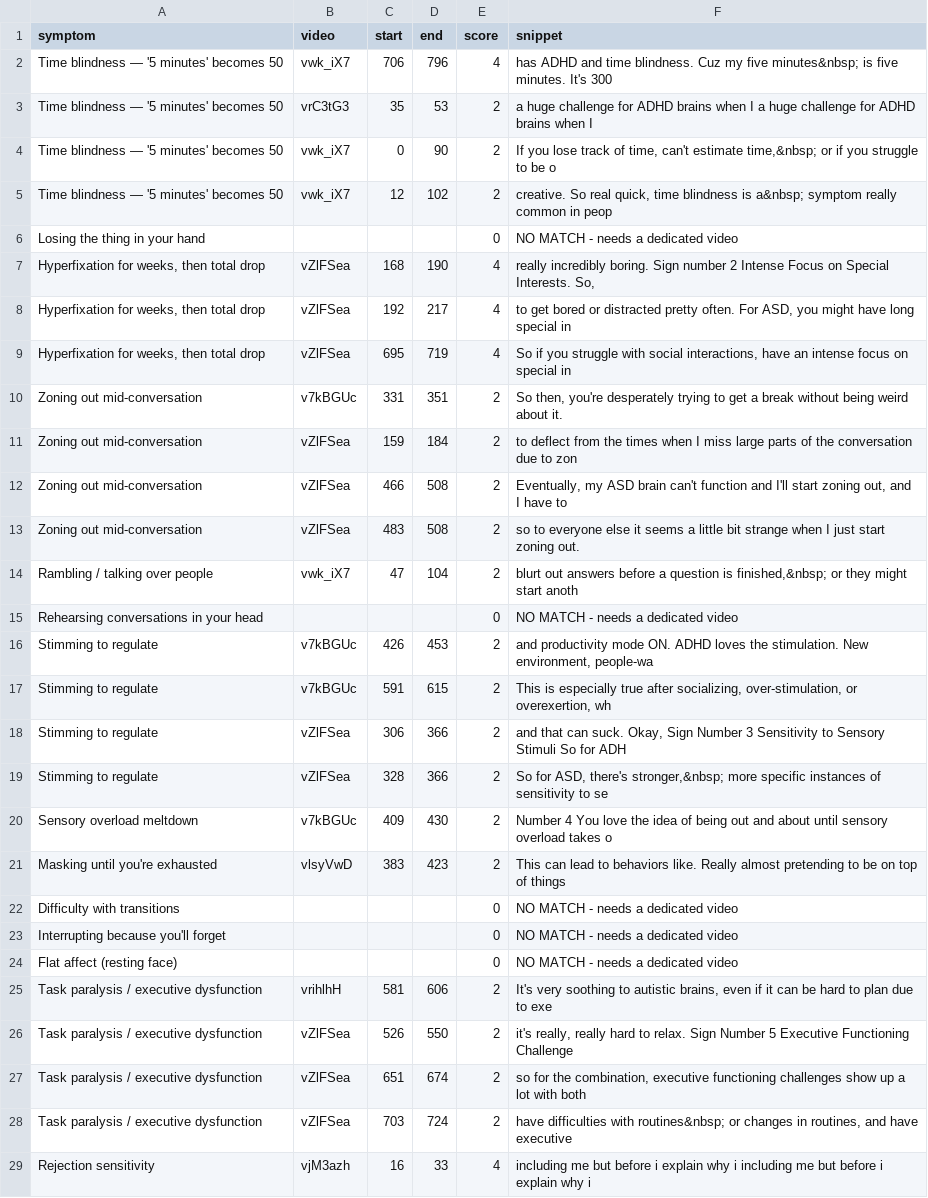
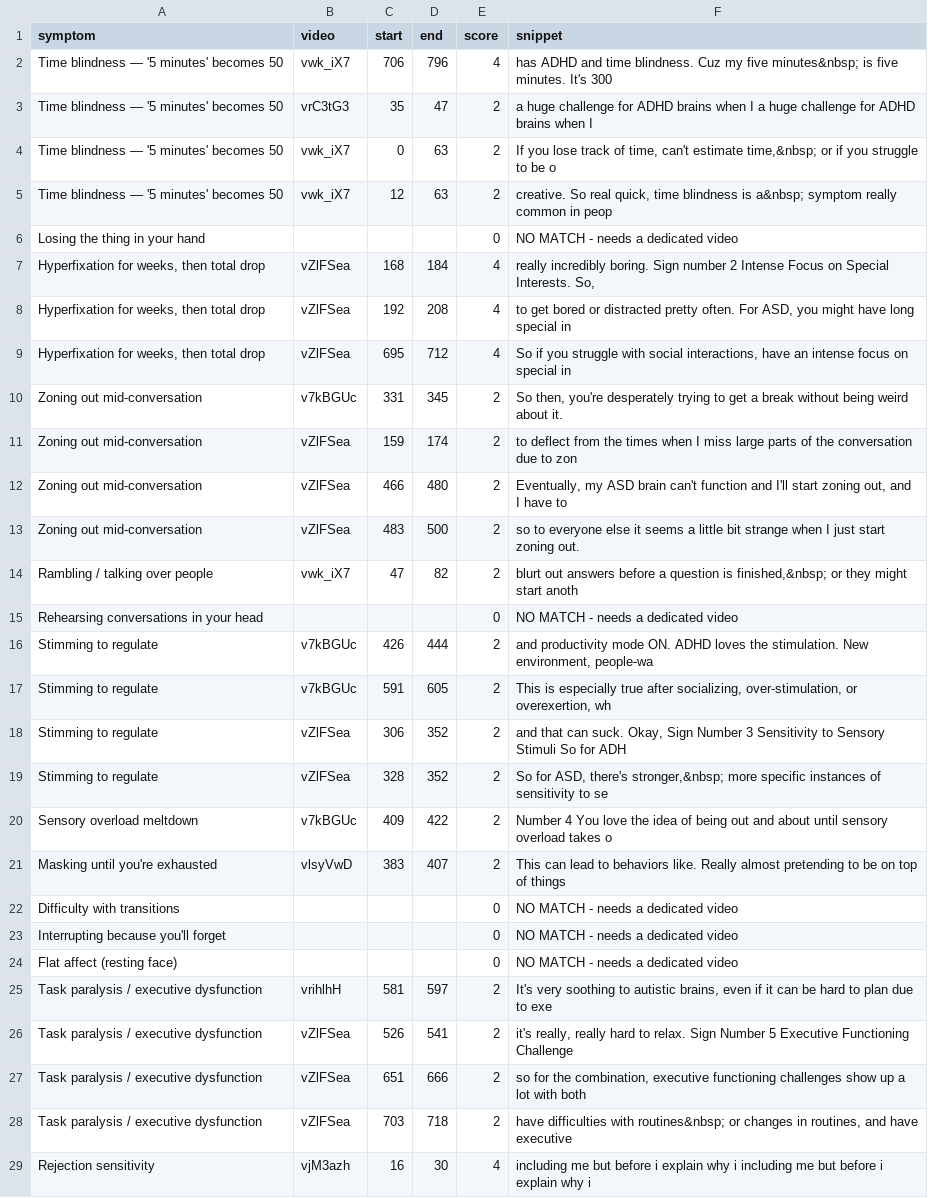
Before and after one commit to audhd-bingo/audhd-bingo.github.io, a CSV file: review.csv, drawn as a sheet; only a part is shown; the diff covers the shown part only; the diff names each change by its address in the sheet, - before the commit and + after, or states it on an @@ line.

```diff
--- a/review.csv
+++ b/review.csv
-D3 (end): 53
+D3 (end): 47
-D4 (end): 90
+D4 (end): 63
-D5 (end): 102
+D5 (end): 63
-D7 (end): 190
+D7 (end): 184
-D8 (end): 217
+D8 (end): 208
-D9 (end): 719
+D9 (end): 712
-D10 (end): 351
+D10 (end): 345
-D11 (end): 184
+D11 (end): 174
-D12 (end): 508
+D12 (end): 480
-D13 (end): 508
+D13 (end): 500
-D14 (end): 104
+D14 (end): 82
-D16 (end): 453
+D16 (end): 444
-D17 (end): 615
+D17 (end): 605
-D18:D19 (end): 366
+D18:D19 (end): 352
-D20 (end): 430
+D20 (end): 422
-D21 (end): 423
+D21 (end): 407
-D25 (end): 606
+D25 (end): 597
-D26 (end): 550
+D26 (end): 541
-D27 (end): 674
+D27 (end): 666
-D28 (end): 724
+D28 (end): 718
-D29 (end): 33
+D29 (end): 30
```
Also changed, not shown: 1 added row, 1 removed row and 13 edited cells elsewhere in this file, 3 other files.
